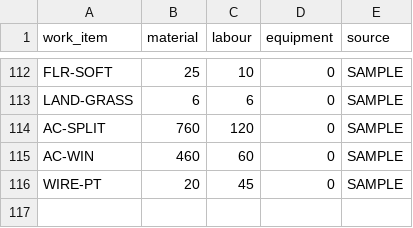
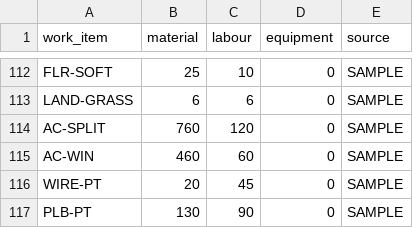
Before and after one commit to uzairbim/bim5d-estimator, a CSV file: data/rates/base_usd.csv, drawn as a sheet; only a part is shown, gaps mark what is left out.

```diff
--- a/data/rates/base_usd.csv
+++ b/data/rates/base_usd.csv
@@ -116 +116,2 @@ AC-WIN,460,60,0,SAMPLE
 WIRE-PT,20,45,0,SAMPLE
+PLB-PT,130,90,0,SAMPLE
```
Also changed, not shown: data/norms.csv, data/recipes.csv, 6 other files.
